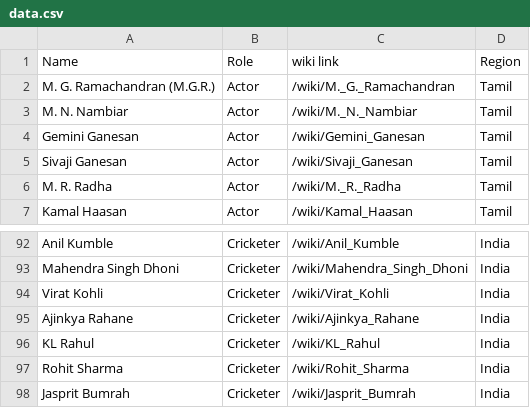
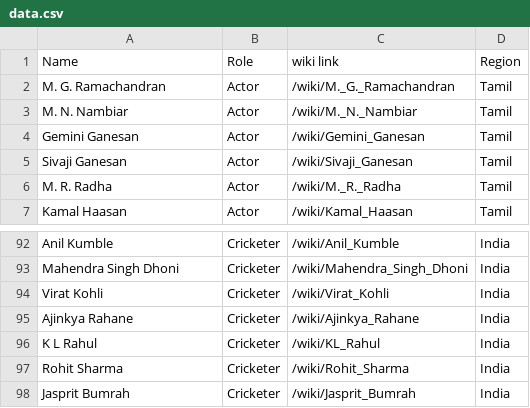
Before and after one commit to karthickk17/Reverse-Akinator, a CSV file: data.csv, drawn as a sheet; only a part is shown, gaps mark what is left out.

Commit message:
cleaning data.csv

```diff
--- a/data.csv
+++ b/data.csv
@@ -1,3 +1,3 @@
 Name,Role,wiki link,Region
-M. G. Ramachandran (M.G.R.),Actor,/wiki/M._G._Ramachandran,Tamil
+M. G. Ramachandran,Actor,/wiki/M._G._Ramachandran,Tamil
 M. N. Nambiar,Actor,/wiki/M._N._Nambiar,Tamil
@@ -95,3 +95,3 @@ Virat Kohli,Cricketer,/wiki/Virat_Kohli,India
 Ajinkya Rahane,Cricketer,/wiki/Ajinkya_Rahane,India
-KL Rahul,Cricketer,/wiki/KL_Rahul,India
+K L Rahul,Cricketer,/wiki/KL_Rahul,India
 Rohit Sharma,Cricketer,/wiki/Rohit_Sharma,India
```
